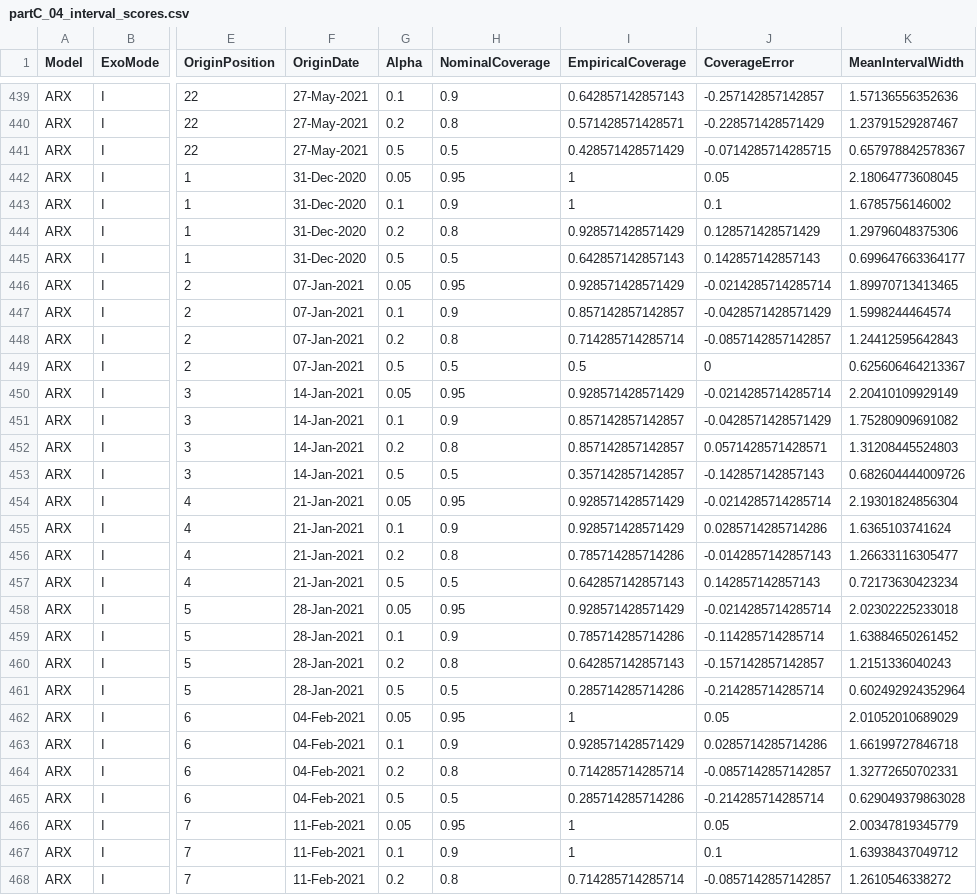
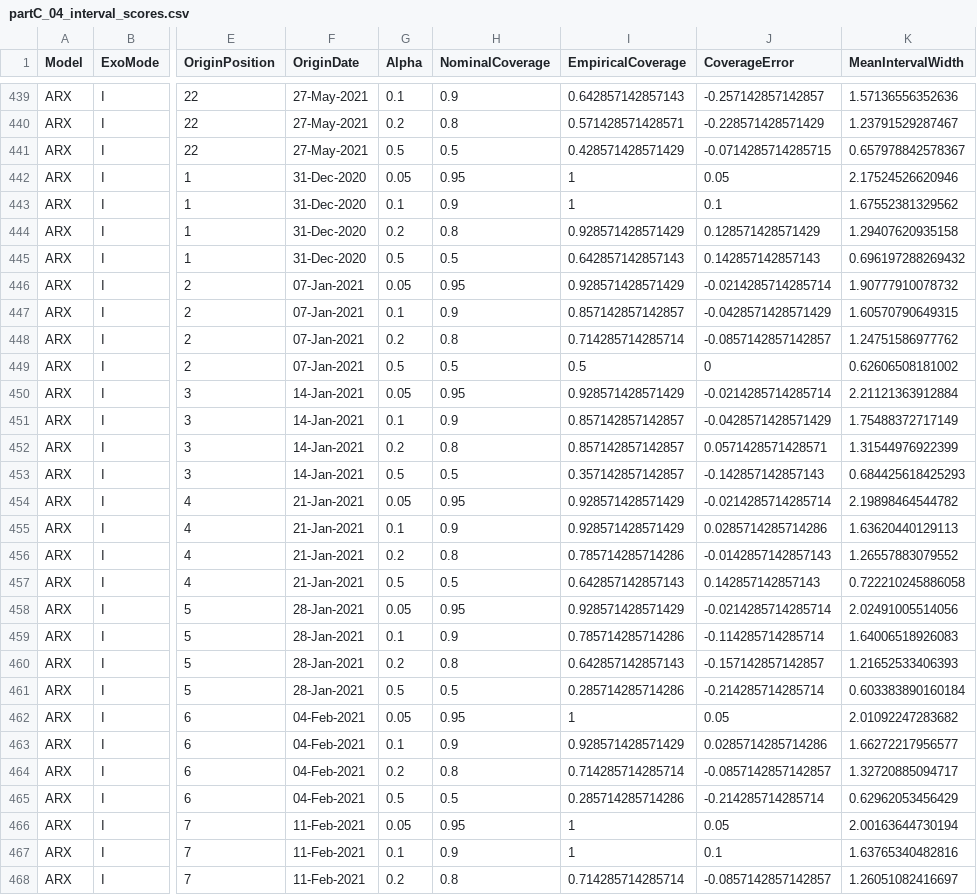
Before and after one commit to Kaahin-19/hybrid-epidemic-forecasting, a CSV file: results/partC/tables/partC_04_interval_scores.csv, drawn as a sheet; only a part is shown, gaps mark what is left out; the diff covers the shown part only; the diff names each change by its address in the sheet, - before the commit and + after, or states it on an @@ line.

Commit message:
Update interval summary, origin scores, pairwise comparisons, strategy summary, and forecast script
- Adjusted empirical coverage and interval forecasts in partC_04_interval_summary.csv for partA_fixed_fit strategy.
- Revised origin scores in partC_04_origin_scores.csv to reflect updated calibration results for partA_fixed_fit strategy.
- Modified pairwise comparisons in partC_04_pairwise_comparisons.csv to correct WIS differences for partA_fixed_fit strategy.
- Updated strategy summary in partC_04_strategy_summary.csv to align with new empirical results for partA_fixed_fit strategy.
- Enhanced forecast script in partC_03_run_forecasts.m to improve Rt handling during bootstrap draws.

```diff
--- a/results/partC/tables/partC_04_interval_scores.csv
+++ b/results/partC/tables/partC_04_interval_scores.csv
-K442 (MeanIntervalWidth): 2.18064773608045
+K442 (MeanIntervalWidth): 2.17524526620946
-K443 (MeanIntervalWidth): 1.6785756146002
+K443 (MeanIntervalWidth): 1.67552381329562
-K444 (MeanIntervalWidth): 1.29796048375306
+K444 (MeanIntervalWidth): 1.29407620935158
-K445 (MeanIntervalWidth): 0.699647663364177
+K445 (MeanIntervalWidth): 0.696197288269432
-K446 (MeanIntervalWidth): 1.89970713413465
+K446 (MeanIntervalWidth): 1.90777910078732
-K447 (MeanIntervalWidth): 1.5998244464574
+K447 (MeanIntervalWidth): 1.60570790649315
-K448 (MeanIntervalWidth): 1.24412595642843
+K448 (MeanIntervalWidth): 1.24751586977762
-K449 (MeanIntervalWidth): 0.625606464213367
+K449 (MeanIntervalWidth): 0.62606508181002
-K450 (MeanIntervalWidth): 2.20410109929149
+K450 (MeanIntervalWidth): 2.21121363912884
-K451 (MeanIntervalWidth): 1.75280909691082
+K451 (MeanIntervalWidth): 1.75488372717149
-K452 (MeanIntervalWidth): 1.31208445524803
+K452 (MeanIntervalWidth): 1.31544976922399
-K453 (MeanIntervalWidth): 0.682604444009726
+K453 (MeanIntervalWidth): 0.684425618425293
-K454 (MeanIntervalWidth): 2.19301824856304
+K454 (MeanIntervalWidth): 2.19898464544782
-K455 (MeanIntervalWidth): 1.6365103741624
+K455 (MeanIntervalWidth): 1.63620440129113
-K456 (MeanIntervalWidth): 1.26633116305477
+K456 (MeanIntervalWidth): 1.26557883079552
-K457 (MeanIntervalWidth): 0.72173630423234
+K457 (MeanIntervalWidth): 0.722210245886058
-K458 (MeanIntervalWidth): 2.02302225233018
+K458 (MeanIntervalWidth): 2.02491005514056
-K459 (MeanIntervalWidth): 1.63884650261452
+K459 (MeanIntervalWidth): 1.64006518926083
-K460 (MeanIntervalWidth): 1.2151336040243
+K460 (MeanIntervalWidth): 1.21652533406393
-K461 (MeanIntervalWidth): 0.602492924352964
+K461 (MeanIntervalWidth): 0.603383890160184
-K462 (MeanIntervalWidth): 2.01052010689029
+K462 (MeanIntervalWidth): 2.01092247283682
-K463 (MeanIntervalWidth): 1.66199727846718
+K463 (MeanIntervalWidth): 1.66272217956577
-K464 (MeanIntervalWidth): 1.32772650702331
+K464 (MeanIntervalWidth): 1.32720885094717
-K465 (MeanIntervalWidth): 0.629049379863028
+K465 (MeanIntervalWidth): 0.62962053456429
-K466 (MeanIntervalWidth): 2.00347819345779
+K466 (MeanIntervalWidth): 2.00163644730194
-K467 (MeanIntervalWidth): 1.63938437049712
+K467 (MeanIntervalWidth): 1.63765340482816
-K468 (MeanIntervalWidth): 1.2610546338272
+K468 (MeanIntervalWidth): 1.26051082416697
```
Also changed, not shown: 65 edited cells elsewhere in this file, results/partC/tables/partC_04_horizon_scores.csv, results/partC/tables/partC_04_horizon_summary.csv, 22 other files.
